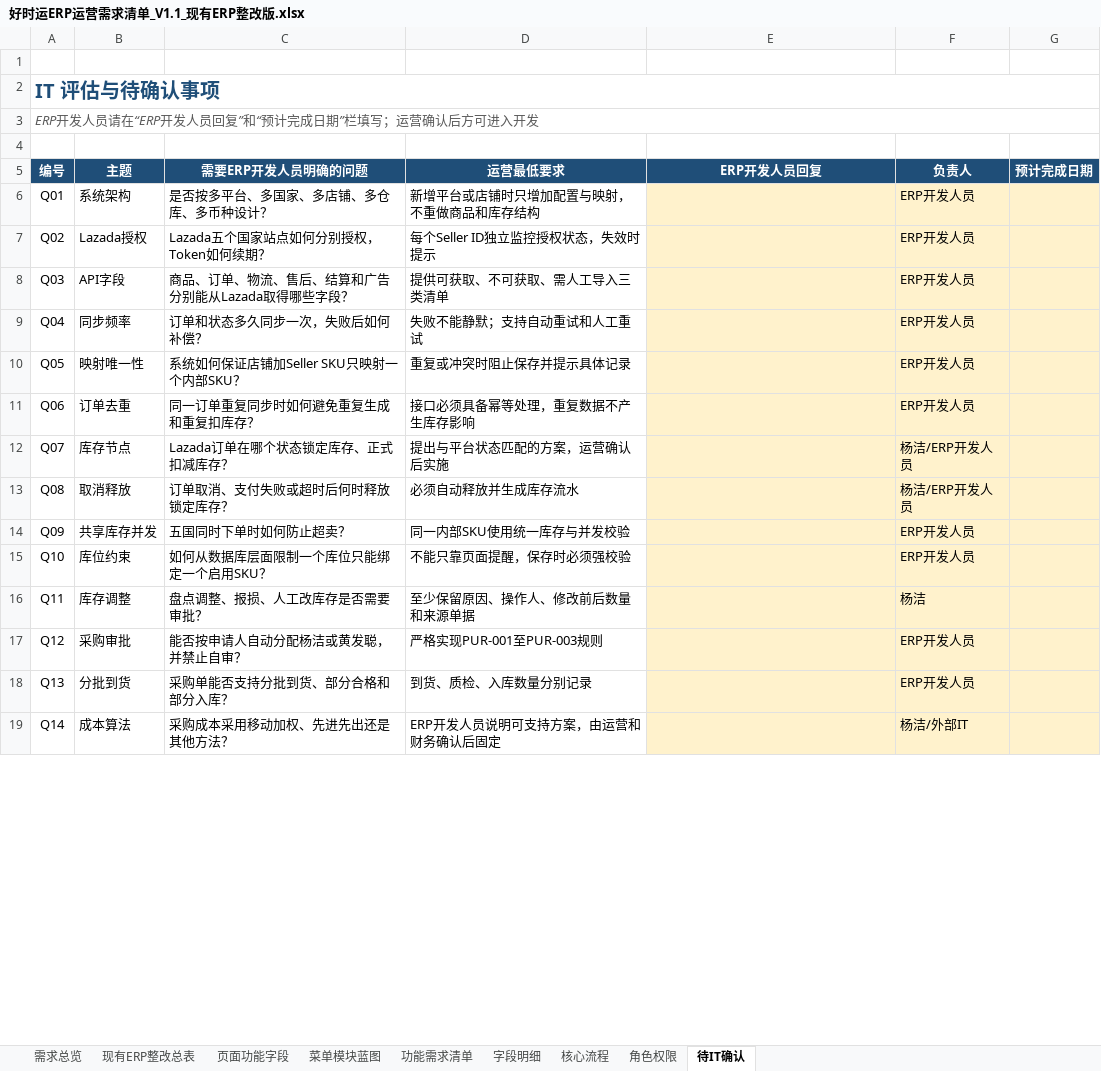
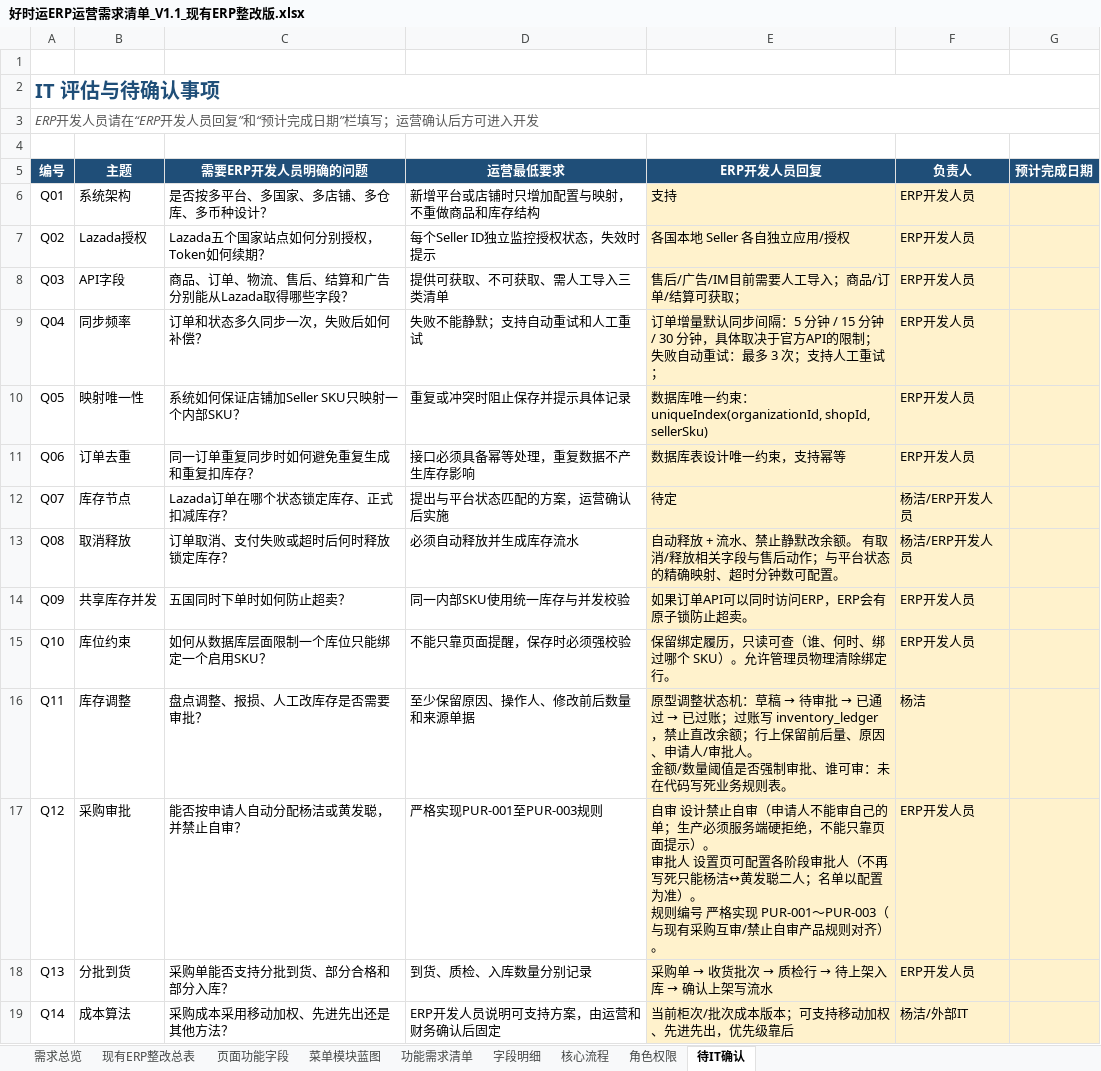
Before and after one commit to metacode0602/vercelai-kaijing, an Excel workbook: apps/shop/content/design/好时运ERP运营需求清单_V1.1_现有ERP整改版.xlsx, sheet 待IT确认, drawn as a sheet; only a part is shown; values as stored, in another font and other column widths than the file's, no borders; ↵ is a line break in a cell; the diff covers the shown part only; the diff names each change by its address in the sheet, - before the commit and + after, or states it on an @@ line.

Commit message:
docs: update ERP requirements checklist sheet V1.1

```diff
--- a/apps/shop/content/design/好时运ERP运营需求清单_V1.1_现有ERP整改版.xlsx (sheet 待IT确认)
+++ b/apps/shop/content/design/好时运ERP运营需求清单_V1.1_现有ERP整改版.xlsx (sheet 待IT确认)
-E6 (ERP开发人员回复): (empty)
+E6 (ERP开发人员回复): 支持
-E7 (ERP开发人员回复): (empty)
+E7 (ERP开发人员回复): 各国本地 Seller 各自独立应用/授权
-E8 (ERP开发人员回复): (empty)
+E8 (ERP开发人员回复): 售后/广告/IM目前需要人工导入；商品/订单/结算可获取；
-E9 (ERP开发人员回复): (empty)
+E9 (ERP开发人员回复): 订单增量默认同步间隔：5 分钟 / 15 分钟 / 30 分钟，具体取决于官方API的限制；失败自动重试：最多 3 次；支持人工重试；
-E10 (ERP开发人员回复): (empty)
+E10 (ERP开发人员回复): 数据库唯一约束：uniqueIndex(organizationId, shopId, sellerSku)
-E11 (ERP开发人员回复): (empty)
+E11 (ERP开发人员回复): 数据库表设计唯一约束，支持幂等
-E12 (ERP开发人员回复): (empty)
+E12 (ERP开发人员回复): 待定
-E13 (ERP开发人员回复): (empty)
+E13 (ERP开发人员回复): 自动释放 + 流水、禁止静默改余额。 有取消/释放相关字段与售后动作；与平台状态的精确映射、超时分钟数可配置。
-E14 (ERP开发人员回复): (empty)
+E14 (ERP开发人员回复): 如果订单API可以同时访问ERP，ERP会有原子锁防止超卖。
-E15 (ERP开发人员回复): (empty)
+E15 (ERP开发人员回复): 保留绑定履历，只读可查（谁、何时、绑过哪个 SKU）。允许管理员物理清除绑定行。
@@ E16 (ERP开发人员回复): (empty) → 原型调整状态机：草稿 → 待审批 → 已通过 → 已过账；过账写 inventory_ledger，禁止直改余额；行上保留前后量、原因、申请人/审批人。 ↵ 金额/数量阈值是否强制审批、谁可审：未在代码写死业务规则表。 @@
-E17 (ERP开发人员回复): (empty)
+E17 (ERP开发人员回复): 自审 设计禁止自审（申请人不能审自己的单；生产必须服务端硬拒绝，不能只靠页面提示）。 ↵ 审批人 设置页可配置各阶段审批人（不再写死只能杨洁↔黄发聪二人；名单以配置为准）。 ↵ 规则编号 严格实现 PUR-001～PUR-003（与现有采购互审/禁止自审产品规则对齐）。
@@ E18 (ERP开发人员回复): (empty) → 采购单 → 收货批次 → 质检行 → 待上架入库 → 确认上架写流水 @@
-E19 (ERP开发人员回复): (empty)
+E19 (ERP开发人员回复): 当前柜次/批次成本版本；可支持移动加权、先进先出，优先级靠后
```
Also changed, not shown: 21 edited cells elsewhere in this sheet.
